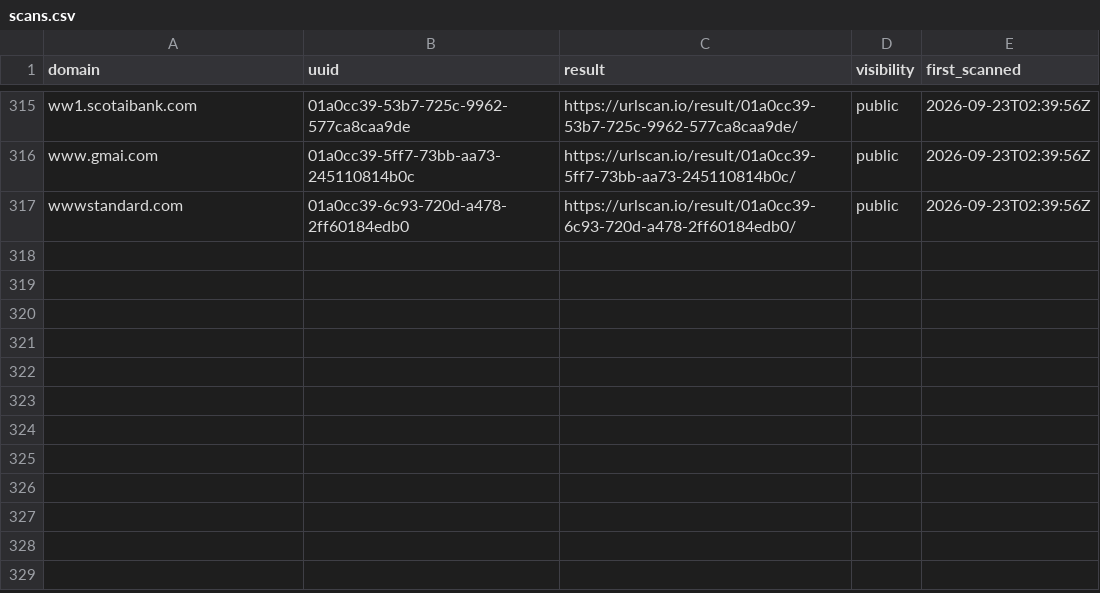
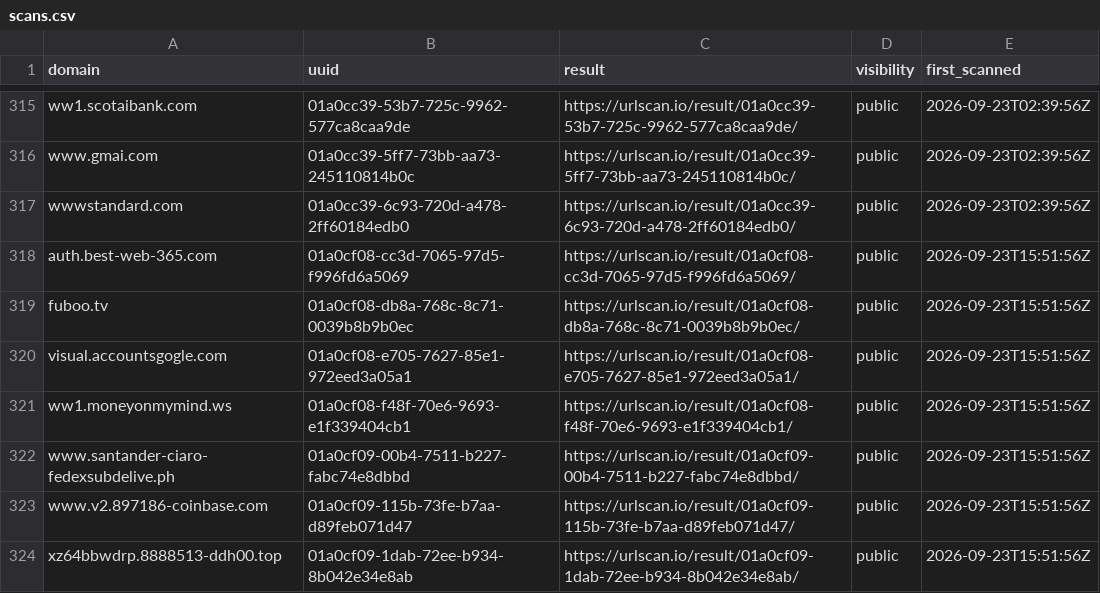
Before and after one commit to malek-alhu/marketplace-phaas-tracker, a CSV file: monitor/scans.csv, drawn as a sheet; only a part is shown, gaps mark what is left out; the diff names each change by its address in the sheet, - before the commit and + after, or states it on an @@ line.

```diff
--- a/monitor/scans.csv
+++ b/monitor/scans.csv
+row 318: auth.best-web-365.com | 01a0cf08-cc3d-7065-97d5-f996fd6a5069 | https://urlscan.io/result/01a0cf08-cc3d-7065-97d5-f996fd6a5069/ | public | 2026-09-23T15:51:56Z
+row 319: fuboo.tv | 01a0cf08-db8a-768c-8c71-0039b8b9b0ec | https://urlscan.io/result/01a0cf08-db8a-768c-8c71-0039b8b9b0ec/ | public | 2026-09-23T15:51:56Z
+row 320: visual.accountsgogle.com | 01a0cf08-e705-7627-85e1-972eed3a05a1 | https://urlscan.io/result/01a0cf08-e705-7627-85e1-972eed3a05a1/ | public | 2026-09-23T15:51:56Z
+row 321: ww1.moneyonmymind.ws | 01a0cf08-f48f-70e6-9693-e1f339404cb1 | https://urlscan.io/result/01a0cf08-f48f-70e6-9693-e1f339404cb1/ | public | 2026-09-23T15:51:56Z
+row 322: www.santander-ciaro-fedexsubdelive.ph | 01a0cf09-00b4-7511-b227-fabc74e8dbbd | https://urlscan.io/result/01a0cf09-00b4-7511-b227-fabc74e8dbbd/ | public | 2026-09-23T15:51:56Z
+row 323: www.v2.897186-coinbase.com | 01a0cf09-115b-73fe-b7aa-d89feb071d47 | https://urlscan.io/result/01a0cf09-115b-73fe-b7aa-d89feb071d47/ | public | 2026-09-23T15:51:56Z
+row 324: xz64bbwdrp.8888513-ddh00.top | 01a0cf09-1dab-72ee-b934-8b042e34e8ab | https://urlscan.io/result/01a0cf09-1dab-72ee-b934-8b042e34e8ab/ | public | 2026-09-23T15:51:56Z
```
Also changed, not shown: monitor/discovered.csv, monitor/findings.csv, 4 other files.
